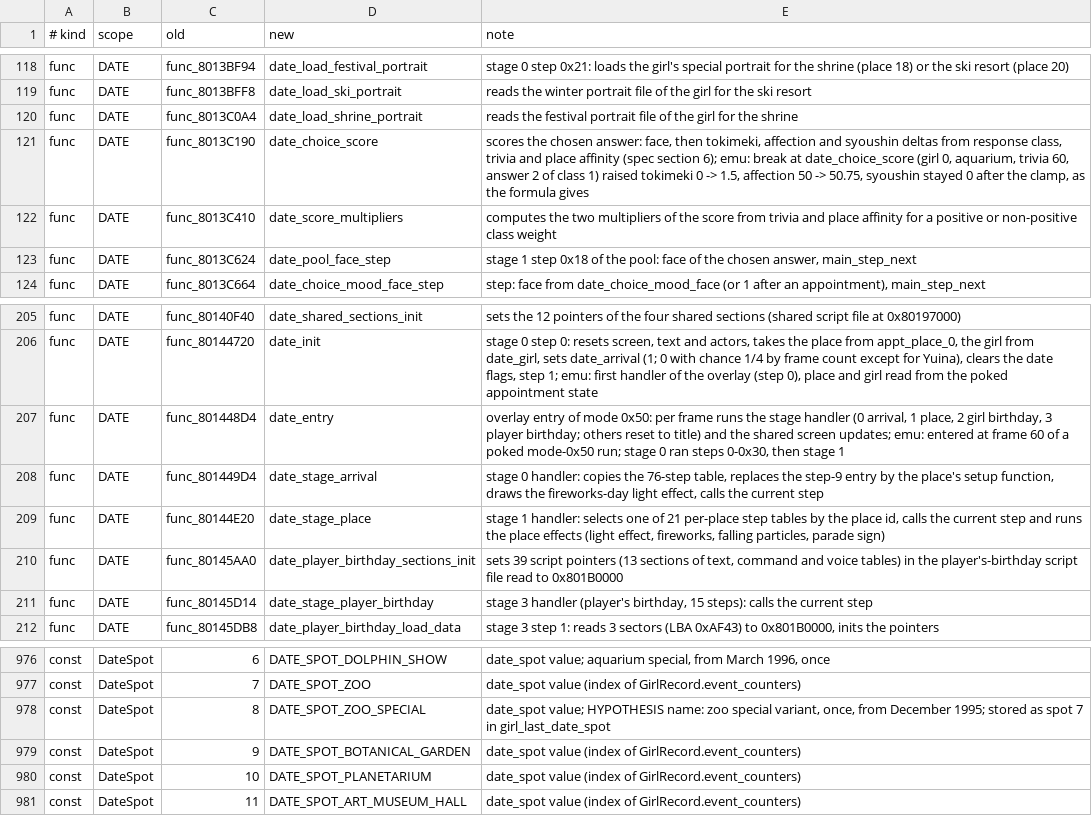
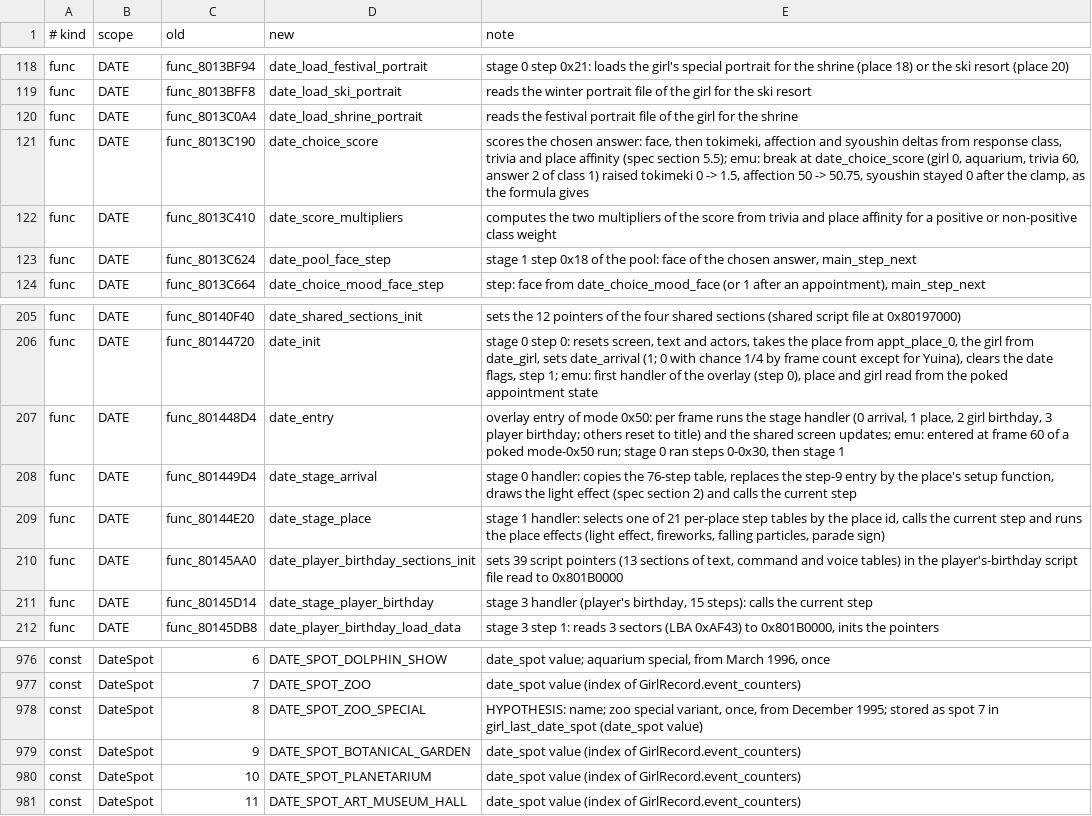
Before and after one commit to CosmicScribe64/tokimemo-ps1-decomp, a TSV file: config/renames/proposals/o-date.tsv, drawn as a sheet; only a part is shown, gaps mark what is left out.

```diff
--- a/config/renames/proposals/o-date.tsv
+++ b/config/renames/proposals/o-date.tsv
@@ -120,3 +120,3 @@ func	DATE	func_8013BFF8	date_load_ski_portrait	reads the winter portrait file of
 func	DATE	func_8013C0A4	date_load_shrine_portrait	reads the festival portrait file of the girl for the shrine
-func	DATE	func_8013C190	date_choice_score	scores the chosen answer: face, then tokimeki, affection and syoushin deltas from response class, trivia and place affinity (spec section 6); emu: break at date_choice_score (girl 0, aquarium, trivia 60, answer 2 of class 1) raised tokimeki 0 -> 1.5, affection 50 -> 50.75, syoushin stayed 0 after the clamp, as the formula gives
+func	DATE	func_8013C190	date_choice_score	scores the chosen answer: face, then tokimeki, affection and syoushin deltas from response class, trivia and place affinity (spec section 5.5); emu: break at date_choice_score (girl 0, aquarium, trivia 60, answer 2 of class 1) raised tokimeki 0 -> 1.5, affection 50 -> 50.75, syoushin stayed 0 after the clamp, as the formula gives
 func	DATE	func_8013C410	date_score_multipliers	computes the two multipliers of the score from trivia and place affinity for a positive or non-positive class weight
@@ -207,3 +207,3 @@ func	DATE	func_80144720	date_init	stage 0 step 0: resets screen, text and actors
 func	DATE	func_801448D4	date_entry	overlay entry of mode 0x50: per frame runs the stage handler (0 arrival, 1 place, 2 girl birthday, 3 player birthday; others reset to title) and the shared screen updates; emu: entered at frame 60 of a poked mode-0x50 run; stage 0 ran steps 0-0x30, then stage 1
-func	DATE	func_801449D4	date_stage_arrival	stage 0 handler: copies the 76-step table, replaces the step-9 entry by the place's setup function, draws the fireworks-day light effect, calls the current step
+func	DATE	func_801449D4	date_stage_arrival	stage 0 handler: copies the 76-step table, replaces the step-9 entry by the place's setup function, draws the light effect (spec section 2) and calls the current step
 func	DATE	func_80144E20	date_stage_place	stage 1 handler: selects one of 21 per-place step tables by the place id, calls the current step and runs the place effects (light effect, fireworks, falling particles, parade sign)
@@ -977,3 +977,3 @@ const	DateSpot	6	DATE_SPOT_DOLPHIN_SHOW	date_spot value; aquarium special, from
 const	DateSpot	7	DATE_SPOT_ZOO	date_spot value (index of GirlRecord.event_counters)
-const	DateSpot	8	DATE_SPOT_ZOO_SPECIAL	date_spot value; HYPOTHESIS name: zoo special variant, once, from December 1995; stored as spot 7 in girl_last_date_spot
+const	DateSpot	8	DATE_SPOT_ZOO_SPECIAL	HYPOTHESIS: name; zoo special variant, once, from December 1995; stored as spot 7 in girl_last_date_spot (date_spot value)
 const	DateSpot	9	DATE_SPOT_BOTANICAL_GARDEN	date_spot value (index of GirlRecord.event_counters)
```
Also changed, not shown: 2 other files.
